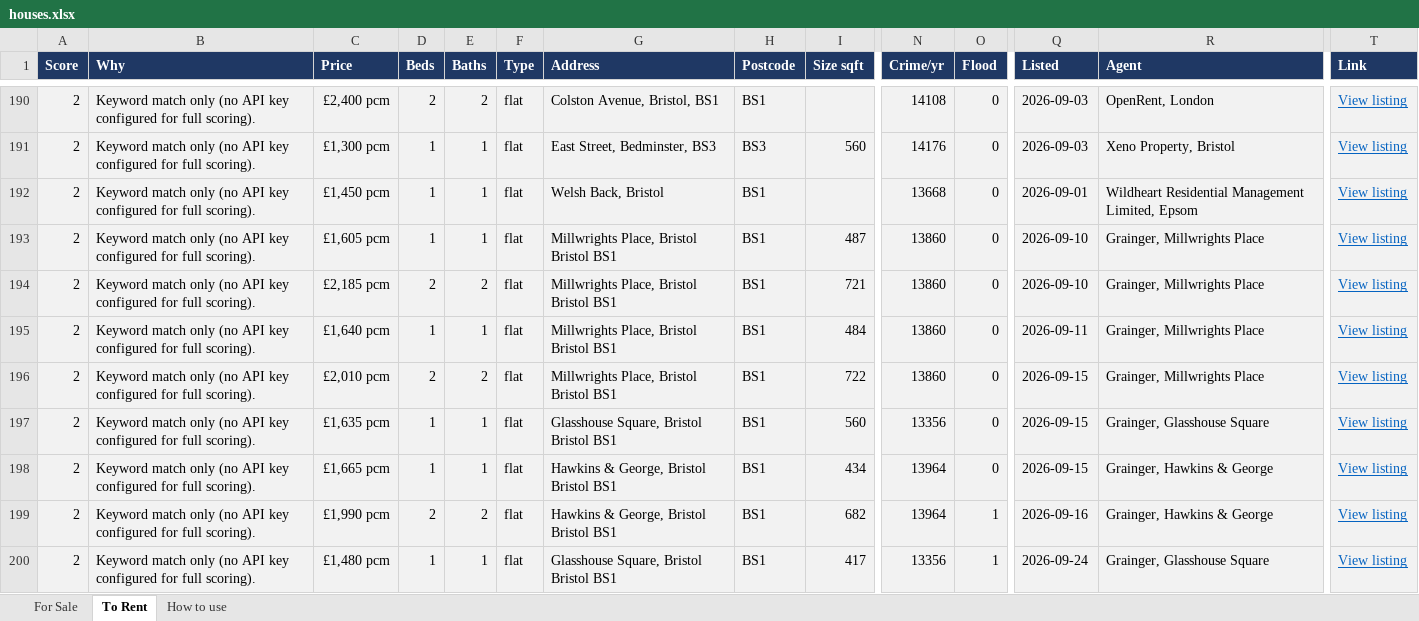
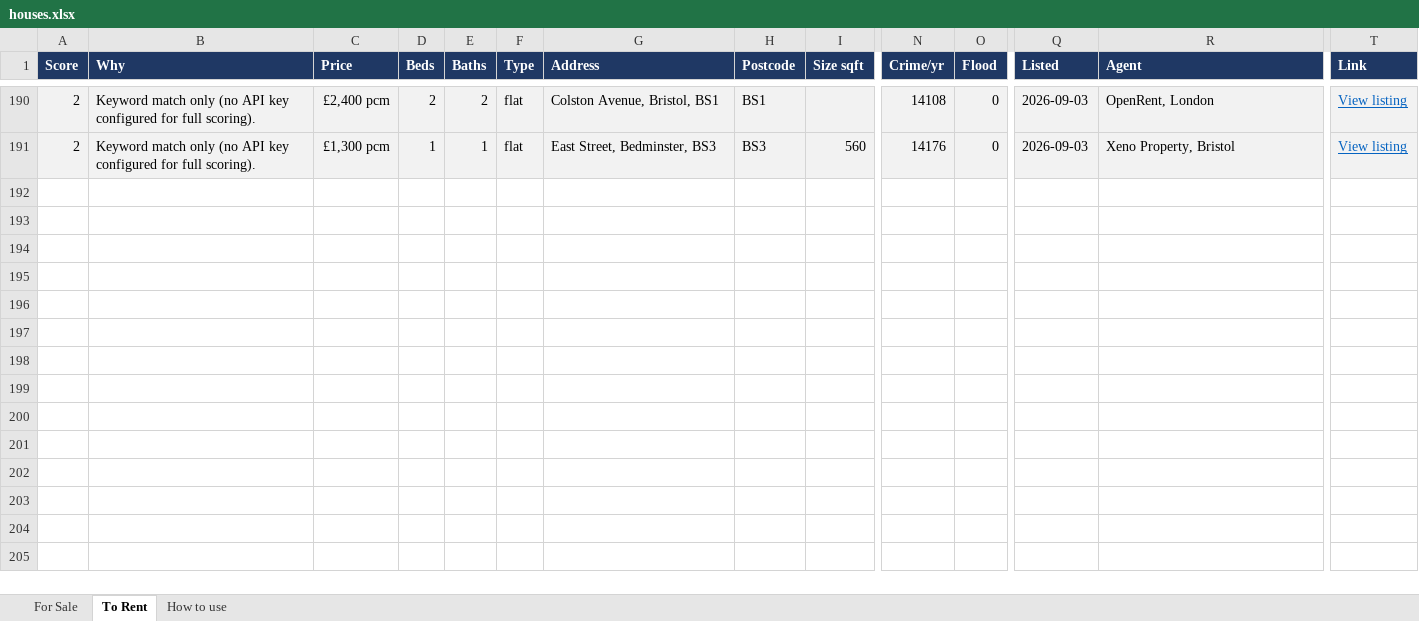
Before and after one commit to dcracknell/house_finder, an Excel workbook: data/houses.xlsx, sheet To Rent, drawn as a sheet; only a part is shown, gaps mark what is left out; values as stored, in another font and other column widths than the file's, no borders; removed rows and columns are numbered as before the commit, all else as after; rows hold the shown columns only; the diff covers the shown part only; the diff names each change by its address in the sheet, - before the commit and + after, or states it on an @@ line.

```diff
--- a/data/houses.xlsx (sheet To Rent)
+++ b/data/houses.xlsx (sheet To Rent)
-row 192: 2 | Keyword match only (no API key configured for full scoring). | £1,450 pcm | 1 | 1 | flat | Welsh Back, Bristol | BS1 |  | 13668 | 0 | 2026-09-01 | Wildheart Residential Management Limited, Epsom | View listing
-row 193: 2 | Keyword match only (no API key configured for full scoring). | £1,605 pcm | 1 | 1 | flat | Millwrights Place, Bristol Bristol BS1 | BS1 | 487 | 13860 | 0 | 2026-09-10 | Grainger, Millwrights Place | View listing
-row 194: 2 | Keyword match only (no API key configured for full scoring). | £2,185 pcm | 2 | 2 | flat | Millwrights Place, Bristol Bristol BS1 | BS1 | 721 | 13860 | 0 | 2026-09-10 | Grainger, Millwrights Place | View listing
-row 195: 2 | Keyword match only (no API key configured for full scoring). | £1,640 pcm | 1 | 1 | flat | Millwrights Place, Bristol Bristol BS1 | BS1 | 484 | 13860 | 0 | 2026-09-11 | Grainger, Millwrights Place | View listing
-row 196: 2 | Keyword match only (no API key configured for full scoring). | £2,010 pcm | 2 | 2 | flat | Millwrights Place, Bristol Bristol BS1 | BS1 | 722 | 13860 | 0 | 2026-09-15 | Grainger, Millwrights Place | View listing
-row 197: 2 | Keyword match only (no API key configured for full scoring). | £1,635 pcm | 1 | 1 | flat | Glasshouse Square, Bristol Bristol BS1 | BS1 | 560 | 13356 | 0 | 2026-09-15 | Grainger, Glasshouse Square | View listing
-row 198: 2 | Keyword match only (no API key configured for full scoring). | £1,665 pcm | 1 | 1 | flat | Hawkins & George, Bristol Bristol BS1 | BS1 | 434 | 13964 | 0 | 2026-09-15 | Grainger, Hawkins & George | View listing
-row 199: 2 | Keyword match only (no API key configured for full scoring). | £1,990 pcm | 2 | 2 | flat | Hawkins & George, Bristol Bristol BS1 | BS1 | 682 | 13964 | 1 | 2026-09-16 | Grainger, Hawkins & George | View listing
-row 200: 2 | Keyword match only (no API key configured for full scoring). | £1,480 pcm | 1 | 1 | flat | Glasshouse Square, Bristol Bristol BS1 | BS1 | 417 | 13356 | 1 | 2026-09-24 | Grainger, Glasshouse Square | View listing
```
Also changed, not shown: 2 added rows, 10 removed rows, 5 moved rows and 1 edited cell elsewhere in this sheet, hidden cells, 3 other files.
